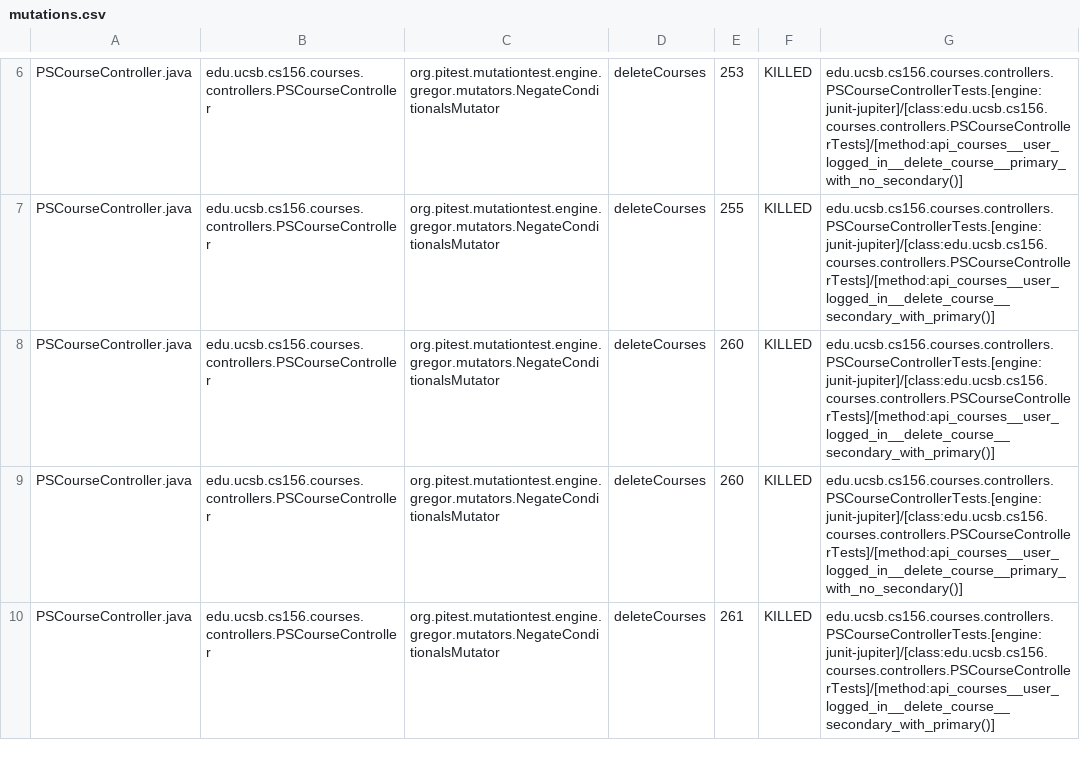
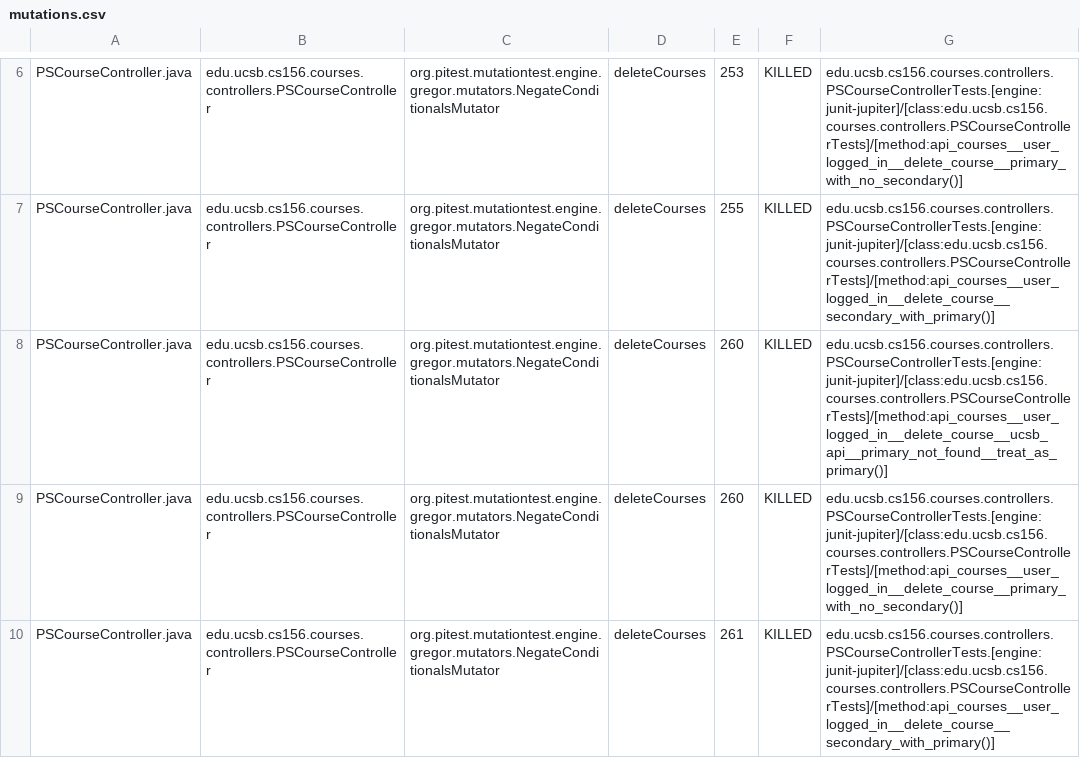
Before and after one commit to ucsb-cs156-s25/proj-courses-s25-05, a CSV file: prs/37/pitest/mutations.csv, drawn as a sheet; only a part is shown, gaps mark what is left out; the diff covers the shown part only.

Commit message:
Deploying to gh-pages from @ ucsb-cs156-s25/proj-courses-s25-05@e9ad67d4aae31a6bef4e8cc1640346c819a158d8 🚀

```diff
--- a/prs/37/pitest/mutations.csv
+++ b/prs/37/pitest/mutations.csv
@@ -7,3 +7,3 @@ PSCourseController.java,edu.ucsb.cs156.courses.controllers.PSCourseController,or
 PSCourseController.java,edu.ucsb.cs156.courses.controllers.PSCourseController,org.pitest.mutationtest.engine.gregor.mutators.NegateConditionalsMutator,deleteCourses,255,KILLED,edu.ucsb.cs156.courses.controllers.PSCourseControllerTests.[engine:junit-jupiter]/[class:edu.ucsb.cs156.courses.controllers.PSCourseControllerTests]/[method:api_courses__user_logged_in__delete_course__secondary_with_primary()]
-PSCourseController.java,edu.ucsb.cs156.courses.controllers.PSCourseController,org.pitest.mutationtest.engine.gregor.mutators.NegateConditionalsMutator,deleteCourses,260,KILLED,edu.ucsb.cs156.courses.controllers.PSCourseControllerTests.[engine:junit-jupiter]/[class:edu.ucsb.cs156.courses.controllers.PSCourseControllerTests]/[method:api_courses__user_logged_in__delete_course__secondary_with_primary()]
+PSCourseController.java,edu.ucsb.cs156.courses.controllers.PSCourseController,org.pitest.mutationtest.engine.gregor.mutators.NegateConditionalsMutator,deleteCourses,260,KILLED,edu.ucsb.cs156.courses.controllers.PSCourseControllerTests.[engine:junit-jupiter]/[class:edu.ucsb.cs156.courses.controllers.PSCourseControllerTests]/[method:api_courses__user_logged_in__delete_course__ucsb_api__primary_not_found__treat_as_primary()]
 PSCourseController.java,edu.ucsb.cs156.courses.controllers.PSCourseController,org.pitest.mutationtest.engine.gregor.mutators.NegateConditionalsMutator,deleteCourses,260,KILLED,edu.ucsb.cs156.courses.controllers.PSCourseControllerTests.[engine:junit-jupiter]/[class:edu.ucsb.cs156.courses.controllers.PSCourseControllerTests]/[method:api_courses__user_logged_in__delete_course__primary_with_no_secondary()]
```
Also changed, not shown: 56 edited cells elsewhere in this file, 49 other files.
